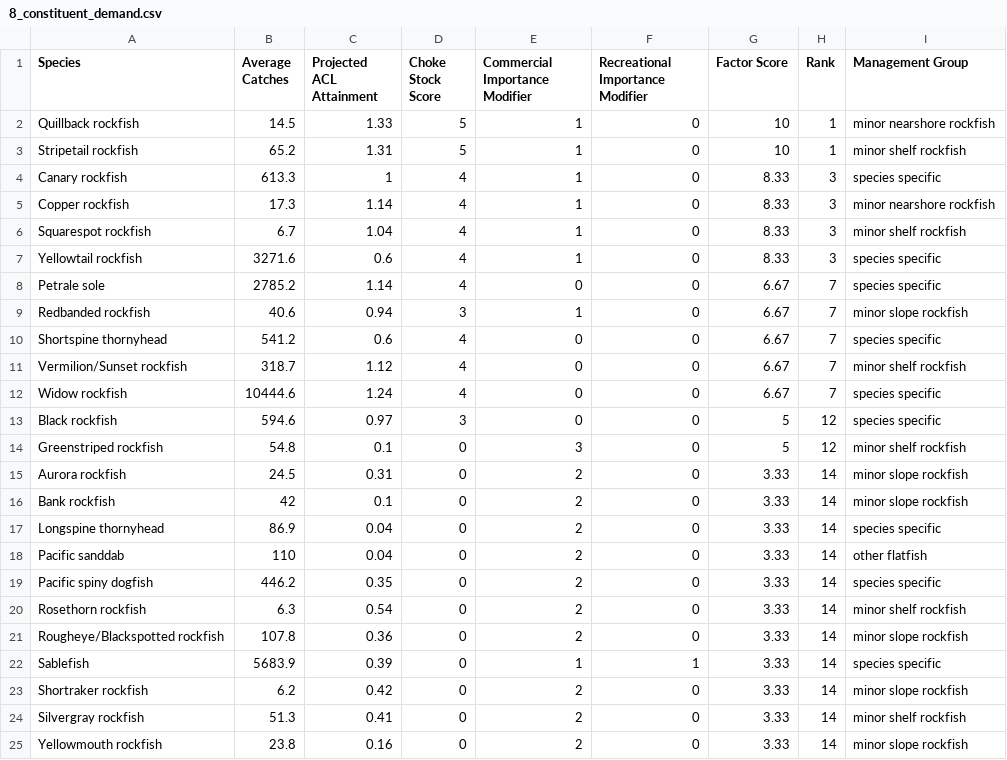
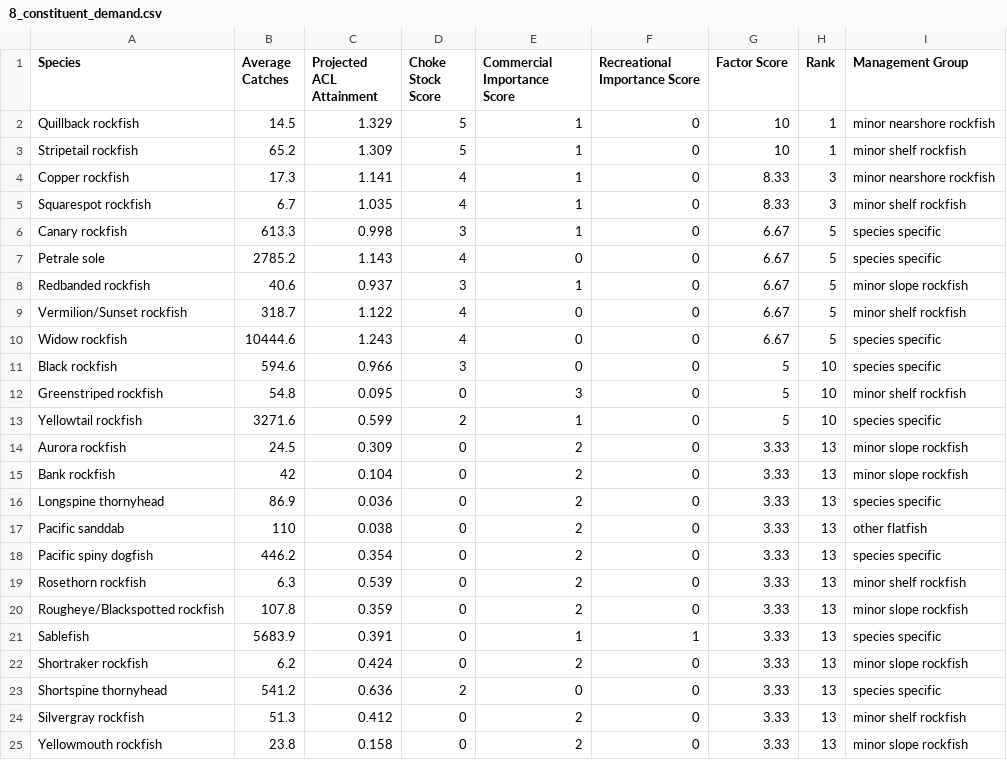
Before and after one commit to chantelwetzel-noaa/assessment_prioritization, a CSV file: data-processed/8_constituent_demand.csv, drawn as a sheet; only a part is shown; the diff covers the shown part only.

Commit message:
update processed factors

```diff
--- a/data-processed/8_constituent_demand.csv
+++ b/data-processed/8_constituent_demand.csv
@@ -1,25 +1,25 @@
-Species,Average Catches,Projected ACL Attainment,Choke Stock Score,Commercial Importance Modifier,Recreational Importance Modifier,Factor Score,Rank,Management Group
-Quillback rockfish,14.5,1.33,5,1,0,10,1,minor nearshore rockfish
-Stripetail rockfish,65.2,1.31,5,1,0,10,1,minor shelf rockfish
-Canary rockfish,613.3,1,4,1,0,8.33,3,species specific
-Copper rockfish,17.3,1.14,4,1,0,8.33,3,minor nearshore rockfish
-Squarespot rockfish,6.7,1.04,4,1,0,8.33,3,minor shelf rockfish
-Yellowtail rockfish,3271.6,0.6,4,1,0,8.33,3,species specific
-Petrale sole,2785.2,1.14,4,0,0,6.67,7,species specific
-Redbanded rockfish,40.6,0.94,3,1,0,6.67,7,minor slope rockfish
-Shortspine thornyhead,541.2,0.6,4,0,0,6.67,7,species specific
-Vermilion/Sunset rockfish,318.7,1.12,4,0,0,6.67,7,minor shelf rockfish
-Widow rockfish,10444.6,1.24,4,0,0,6.67,7,species specific
-Black rockfish,594.6,0.97,3,0,0,5,12,species specific
-Greenstriped rockfish,54.8,0.1,0,3,0,5,12,minor shelf rockfish
-Aurora rockfish,24.5,0.31,0,2,0,3.33,14,minor slope rockfish
-Bank rockfish,42,0.1,0,2,0,3.33,14,minor slope rockfish
-Longspine thornyhead,86.9,0.04,0,2,0,3.33,14,species specific
-Pacific sanddab,110,0.04,0,2,0,3.33,14,other flatfish
-Pacific spiny dogfish,446.2,0.35,0,2,0,3.33,14,species specific
-Rosethorn rockfish,6.3,0.54,0,2,0,3.33,14,minor shelf rockfish
-Rougheye/Blackspotted rockfish,107.8,0.36,0,2,0,3.33,14,minor slope rockfish
-Sablefish,5683.9,0.39,0,1,1,3.33,14,species specific
-Shortraker rockfish,6.2,0.42,0,2,0,3.33,14,minor slope rockfish
-Silvergray rockfish,51.3,0.41,0,2,0,3.33,14,minor shelf rockfish
-Yellowmouth rockfish,23.8,0.16,0,2,0,3.33,14,minor slope rockfish
+Species,Average Catches,Projected ACL Attainment,Choke Stock Score,Commercial Importance Score,Recreational Importance Score,Factor Score,Rank,Management Group
+Quillback rockfish,14.5,1.329,5,1,0,10,1,minor nearshore rockfish
+Stripetail rockfish,65.2,1.309,5,1,0,10,1,minor shelf rockfish
+Copper rockfish,17.3,1.141,4,1,0,8.33,3,minor nearshore rockfish
+Squarespot rockfish,6.7,1.035,4,1,0,8.33,3,minor shelf rockfish
+Canary rockfish,613.3,0.998,3,1,0,6.67,5,species specific
+Petrale sole,2785.2,1.143,4,0,0,6.67,5,species specific
+Redbanded rockfish,40.6,0.937,3,1,0,6.67,5,minor slope rockfish
+Vermilion/Sunset rockfish,318.7,1.122,4,0,0,6.67,5,minor shelf rockfish
+Widow rockfish,10444.6,1.243,4,0,0,6.67,5,species specific
+Black rockfish,594.6,0.966,3,0,0,5,10,species specific
+Greenstriped rockfish,54.8,0.095,0,3,0,5,10,minor shelf rockfish
+Yellowtail rockfish,3271.6,0.599,2,1,0,5,10,species specific
+Aurora rockfish,24.5,0.309,0,2,0,3.33,13,minor slope rockfish
+Bank rockfish,42,0.104,0,2,0,3.33,13,minor slope rockfish
+Longspine thornyhead,86.9,0.036,0,2,0,3.33,13,species specific
+Pacific sanddab,110,0.038,0,2,0,3.33,13,other flatfish
+Pacific spiny dogfish,446.2,0.354,0,2,0,3.33,13,species specific
+Rosethorn rockfish,6.3,0.539,0,2,0,3.33,13,minor shelf rockfish
+Rougheye/Blackspotted rockfish,107.8,0.359,0,2,0,3.33,13,minor slope rockfish
+Sablefish,5683.9,0.391,0,1,1,3.33,13,species specific
+Shortraker rockfish,6.2,0.424,0,2,0,3.33,13,minor slope rockfish
+Shortspine thornyhead,541.2,0.636,2,0,0,3.33,13,species specific
+Silvergray rockfish,51.3,0.412,0,2,0,3.33,13,minor shelf rockfish
+Yellowmouth rockfish,23.8,0.158,0,2,0,3.33,13,minor slope rockfish
```
Also changed, not shown: 25 edited cells elsewhere in this file, data-processed/11_overall_rank.csv, data-processed/_constituent_demand_com_importance.csv, 11 other files.
